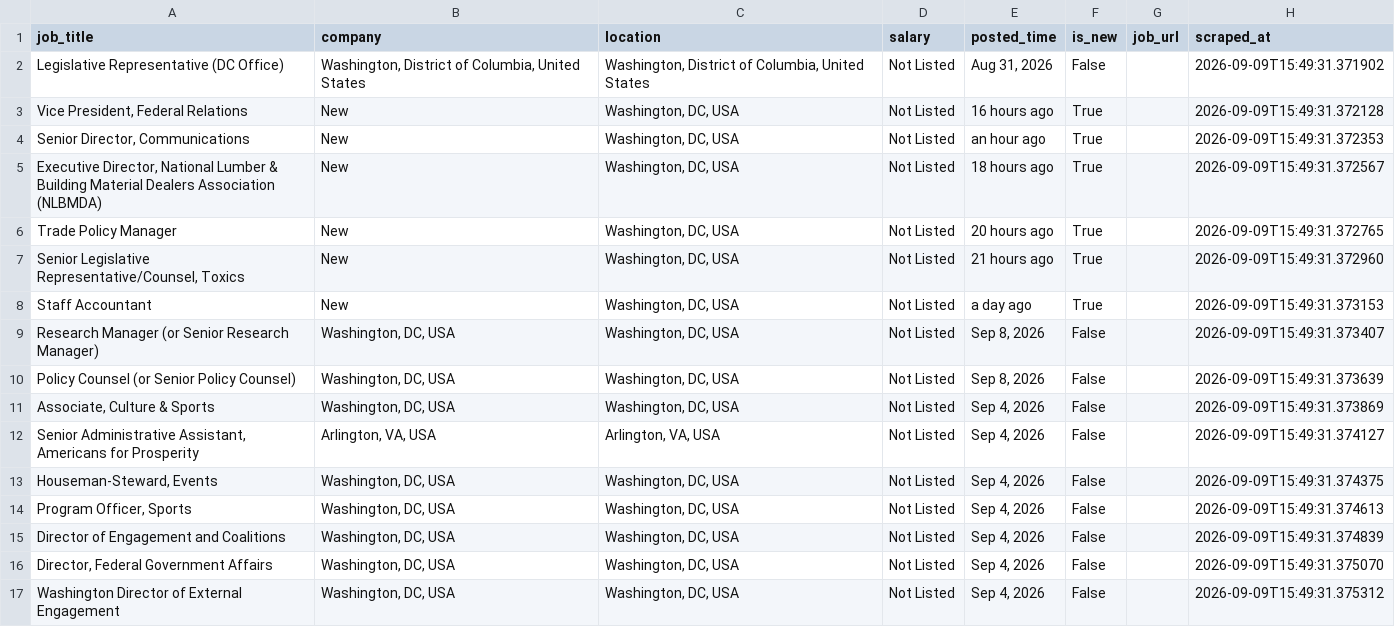
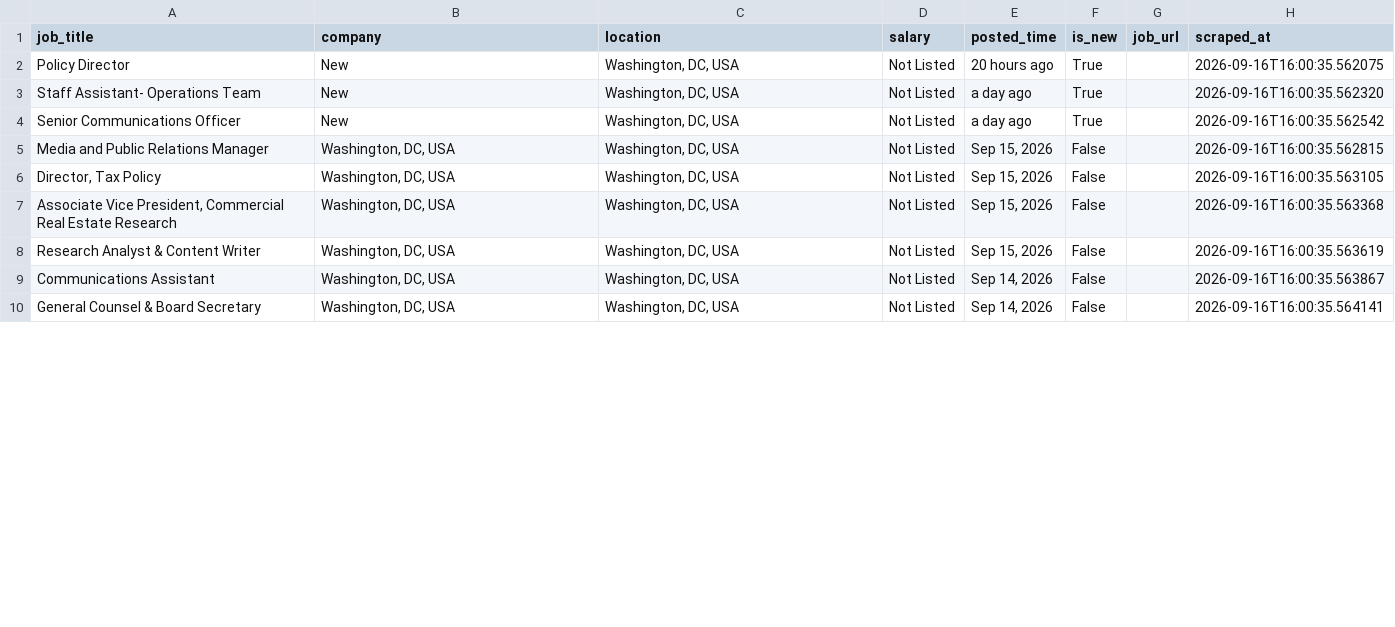
Before and after one commit to rexxgit/webscarpingportfolio, a CSV file: output/job_listings.csv, drawn as a sheet; only a part is shown; the diff covers the shown part only.

```diff
--- a/output/job_listings.csv
+++ b/output/job_listings.csv
@@ -1,17 +1,10 @@
 job_title,company,location,salary,posted_time,is_new,job_url,scraped_at
-Legislative Representative (DC Office),"Washington, District of Columbia, United States","Washington, District of Columbia, United States",Not Listed,"Aug 31, 2026",False,,2026-09-09T15:49:31.371902
-"Vice President, Federal Relations",New,"Washington, DC, USA",Not Listed,16 hours ago,True,,2026-09-09T15:49:31.372128
-"Senior Director, Communications",New,"Washington, DC, USA",Not Listed,an hour ago,True,,2026-09-09T15:49:31.372353
-"Executive Director, National Lumber & Building Material Dealers Association (NLBMDA)",New,"Washington, DC, USA",Not Listed,18 hours ago,True,,2026-09-09T15:49:31.372567
-Trade Policy Manager,New,"Washington, DC, USA",Not Listed,20 hours ago,True,,2026-09-09T15:49:31.372765
-"Senior Legislative Representative/Counsel, Toxics",New,"Washington, DC, USA",Not Listed,21 hours ago,True,,2026-09-09T15:49:31.372960
-Staff Accountant,New,"Washington, DC, USA",Not Listed,a day ago,True,,2026-09-09T15:49:31.373153
-Research Manager (or Senior Research Manager),"Washington, DC, USA","Washington, DC, USA",Not Listed,"Sep 8, 2026",False,,2026-09-09T15:49:31.373407
-Policy Counsel (or Senior Policy Counsel),"Washington, DC, USA","Washington, DC, USA",Not Listed,"Sep 8, 2026",False,,2026-09-09T15:49:31.373639
-"Associate, Culture & Sports","Washington, DC, USA","Washington, DC, USA",Not Listed,"Sep 4, 2026",False,,2026-09-09T15:49:31.373869
-"Senior Administrative Assistant, Americans for Prosperity","Arlington, VA, USA","Arlington, VA, USA",Not Listed,"Sep 4, 2026",False,,2026-09-09T15:49:31.374127
-"Houseman-Steward, Events","Washington, DC, USA","Washington, DC, USA",Not Listed,"Sep 4, 2026",False,,2026-09-09T15:49:31.374375
-"Program Officer, Sports","Washington, DC, USA","Washington, DC, USA",Not Listed,"Sep 4, 2026",False,,2026-09-09T15:49:31.374613
-Director of Engagement and Coalitions,"Washington, DC, USA","Washington, DC, USA",Not Listed,"Sep 4, 2026",False,,2026-09-09T15:49:31.374839
-"Director, Federal Government Affairs","Washington, DC, USA","Washington, DC, USA",Not Listed,"Sep 4, 2026",False,,2026-09-09T15:49:31.375070
-Washington Director of External Engagement,"Washington, DC, USA","Washington, DC, USA",Not Listed,"Sep 4, 2026",False,,2026-09-09T15:49:31.375312
+Policy Director,New,"Washington, DC, USA",Not Listed,20 hours ago,True,,2026-09-16T16:00:35.562075
+Staff Assistant- Operations Team,New,"Washington, DC, USA",Not Listed,a day ago,True,,2026-09-16T16:00:35.562320
+Senior Communications Officer,New,"Washington, DC, USA",Not Listed,a day ago,True,,2026-09-16T16:00:35.562542
+Media and Public Relations Manager,"Washington, DC, USA","Washington, DC, USA",Not Listed,"Sep 15, 2026",False,,2026-09-16T16:00:35.562815
+"Director, Tax Policy","Washington, DC, USA","Washington, DC, USA",Not Listed,"Sep 15, 2026",False,,2026-09-16T16:00:35.563105
+"Associate Vice President, Commercial Real Estate Research","Washington, DC, USA","Washington, DC, USA",Not Listed,"Sep 15, 2026",False,,2026-09-16T16:00:35.563368
+Research Analyst & Content Writer,"Washington, DC, USA","Washington, DC, USA",Not Listed,"Sep 15, 2026",False,,2026-09-16T16:00:35.563619
+Communications Assistant,"Washington, DC, USA","Washington, DC, USA",Not Listed,"Sep 14, 2026",False,,2026-09-16T16:00:35.563867
+General Counsel & Board Secretary,"Washington, DC, USA","Washington, DC, USA",Not Listed,"Sep 14, 2026",False,,2026-09-16T16:00:35.564141
```
Also changed, not shown: 8 added rows, 1 removed row and 8 edited cells elsewhere in this file, 1 other file.
